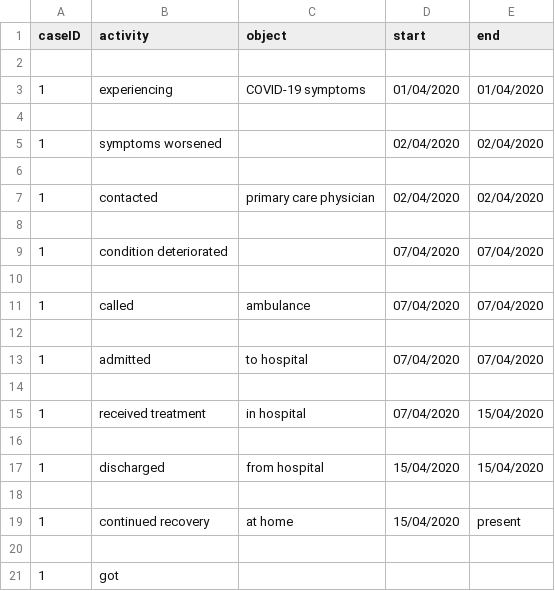
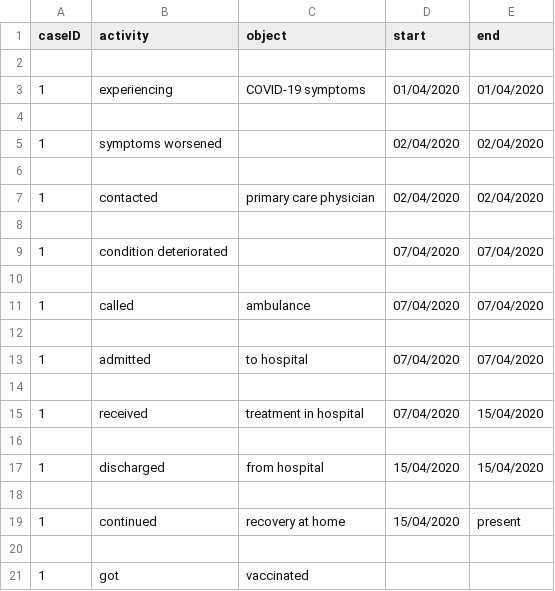
Before and after one commit to bptlab/TracEX, a CSV file: content/outputs/output.csv, drawn as a sheet.

```diff
--- a/content/outputs/output.csv
+++ b/content/outputs/output.csv
@@ -14,3 +14,3 @@ caseID,activity,object,start,end
 
-1,received treatment,in hospital,07/04/2020,15/04/2020
+1,received,treatment in hospital,07/04/2020,15/04/2020
 
@@ -18,4 +18,4 @@ caseID,activity,object,start,end
 
-1,continued recovery,at home,15/04/2020,present
+1,continued,recovery at home,15/04/2020,present
 
-1,got
+1,got,vaccinated
```
Also changed, not shown: 6 other files.
